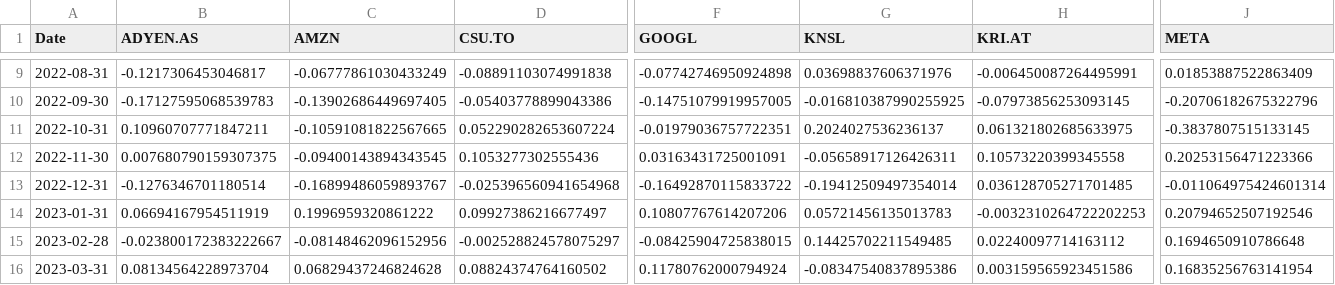
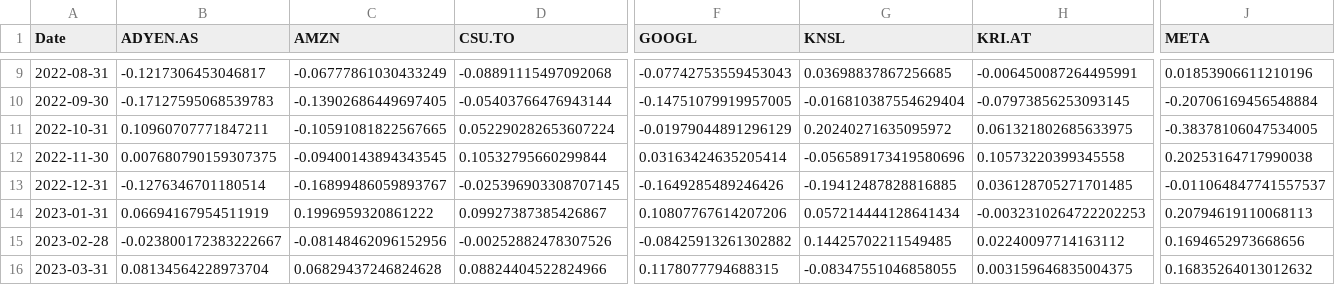
Before and after one commit to Camssuazh/IAE_METZ_2026_EMPIRICAL_FINANCE, a CSV file: PROJET_GARP/data/processed/garp_stocks_returns.csv, drawn as a sheet; only a part is shown, gaps mark what is left out; the diff covers the shown part only; the diff names each change by its address in the sheet, - before the commit and + after, or states it on an @@ line.

```diff
--- a/PROJET_GARP/data/processed/garp_stocks_returns.csv
+++ b/PROJET_GARP/data/processed/garp_stocks_returns.csv
-D9 (CSU.TO): -0.08891103074991838
+D9 (CSU.TO): -0.08891115497092068
-F9 (GOOGL): -0.07742746950924898
+F9 (GOOGL): -0.07742753559453043
-G9 (KNSL): 0.03698837606371976
+G9 (KNSL): 0.03698837867256685
-J9 (META): 0.01853887522863409
+J9 (META): 0.01853906611210196
-D10 (CSU.TO): -0.05403778899043386
+D10 (CSU.TO): -0.05403766476943144
-G10 (KNSL): -0.016810387990255925
+G10 (KNSL): -0.016810387554629404
-J10 (META): -0.20706182675322796
+J10 (META): -0.20706169456548884
-F11 (GOOGL): -0.01979036757722351
+F11 (GOOGL): -0.01979044891296129
-G11 (KNSL): 0.2024027536236137
+G11 (KNSL): 0.20240271635095972
-J11 (META): -0.3837807515133145
+J11 (META): -0.38378106047534005
-D12 (CSU.TO): 0.1053277302555436
+D12 (CSU.TO): 0.10532795660299844
-F12 (GOOGL): 0.03163431725001091
+F12 (GOOGL): 0.03163424635205414
-G12 (KNSL): -0.05658917126426311
+G12 (KNSL): -0.056589173419580696
-J12 (META): 0.20253156471223366
+J12 (META): 0.20253164717990038
-D13 (CSU.TO): -0.025396560941654968
+D13 (CSU.TO): -0.025396903308707145
-F13 (GOOGL): -0.16492870115833722
+F13 (GOOGL): -0.1649285489246426
-G13 (KNSL): -0.19412509497354014
+G13 (KNSL): -0.19412487828816885
-J13 (META): -0.011064975424601314
+J13 (META): -0.011064847741557537
-D14 (CSU.TO): 0.09927386216677497
+D14 (CSU.TO): 0.09927387385426867
-G14 (KNSL): 0.05721456135013783
+G14 (KNSL): 0.057214444128641434
-J14 (META): 0.20794652507192546
+J14 (META): 0.20794619110068113
-D15 (CSU.TO): -0.002528824578075297
+D15 (CSU.TO): -0.00252882478307526
-F15 (GOOGL): -0.08425904725838015
+F15 (GOOGL): -0.08425913261302882
-J15 (META): 0.1694650910786648
+J15 (META): 0.1694652973668656
-D16 (CSU.TO): 0.08824374764160502
+D16 (CSU.TO): 0.08824404522824966
-F16 (GOOGL): 0.11780762000794924
+F16 (GOOGL): 0.1178077794688315
-G16 (KNSL): -0.08347540837895386
+G16 (KNSL): -0.08347551046858055
-H16 (KRI.AT): 0.003159565923451586
+H16 (KRI.AT): 0.003159646835004375
-J16 (META): 0.16835256763141954
+J16 (META): 0.16835264013012632
```
Also changed, not shown: 129 edited cells elsewhere in this file, PROJET_GARP/data/processed/garp_portfolio_returns.csv, PROJET_GARP/results/tables/performance_stats_garp_growth_value.csv, 6 other files.
